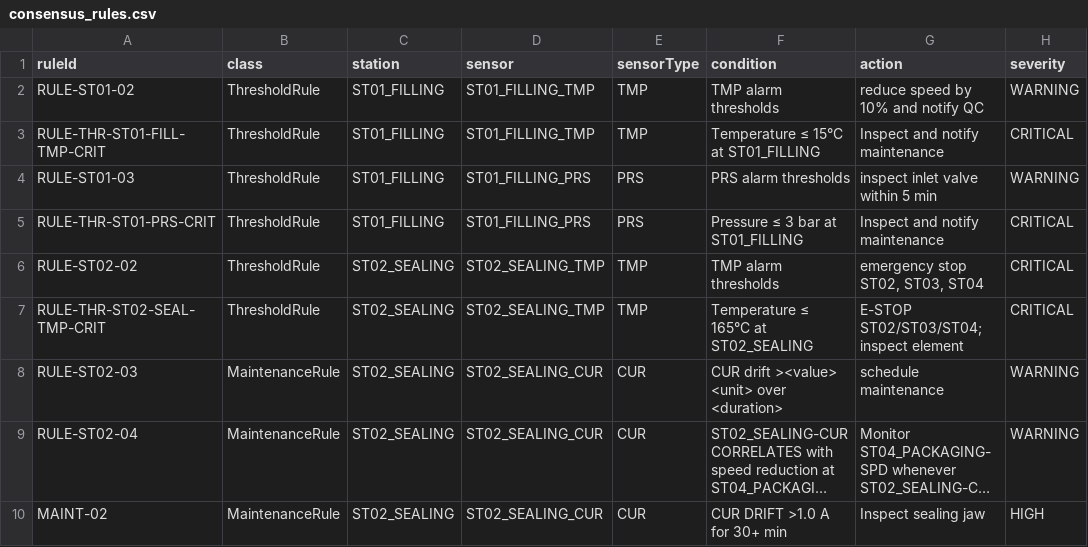
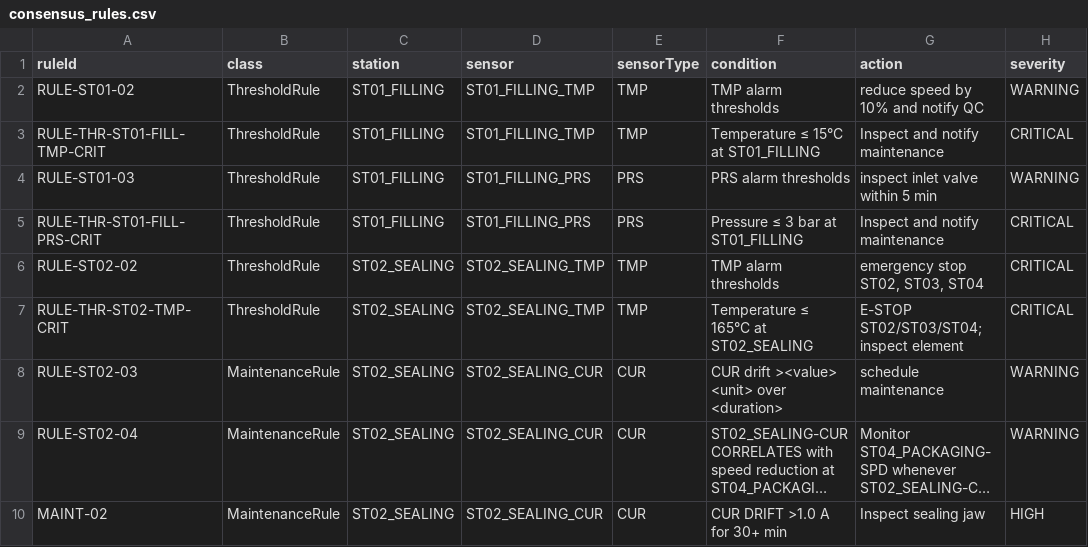
Before and after one commit to dleflef/Rule-Extraction-from-Industrial-SOPs-Without-a-Target-Schema-Multi-Agent-Extraction-Content-First, a CSV file: layers/step3_results/consensus_rules.csv, drawn as a sheet; only a part is shown; long unchanged cells end in …; the diff covers the shown part only; the diff names each change by its address in the sheet, - before the commit and + after, or states it on an @@ line.

Commit message:
Add result cache, reproducibility layer, and pipeline cleanup
- Add llm_cache.py (LLMResponseCache + ResultCache classes)
- Add step2_result_cache.json: 75 genuine CSVs frozen byte-for-byte
- Add build_result_cache.py: one-shot script to rebuild cache from CSVs
- Add skip-if-exists + result-cache checks to run_pipeline() in baseline
- Add per-run LLM caching to step2_multi_run_eval.py (_make_patched_llm_call)
- Add grid_search_cache.json support to step2_grid_search_extraction_en.py
- Remove Layer 4b (step5_match.py) entirely; update README accordingly
- Remove obsolete scripts: step2_TEST, step2_test2, step2_trulens_eval, layer_0
- Update README: remove Layer 4b section, fix repo layout, add reproducibility notes
- Add layers/data/seed_rules.zip (SOP PDFs for Layer 1)
- Update step3_results with fresh consensus run (68 rules, IAAS=0.942)

```diff
--- a/layers/step3_results/consensus_rules.csv
+++ b/layers/step3_results/consensus_rules.csv
-A5 (ruleId): RULE-THR-ST01-PRS-CRIT
+A5 (ruleId): RULE-THR-ST01-FILL-PRS-CRIT
-A7 (ruleId): RULE-THR-ST02-SEAL-TMP-CRIT
+A7 (ruleId): RULE-THR-ST02-TMP-CRIT
```
Also changed, not shown: 9 edited cells elsewhere in this file, 47 other files.
